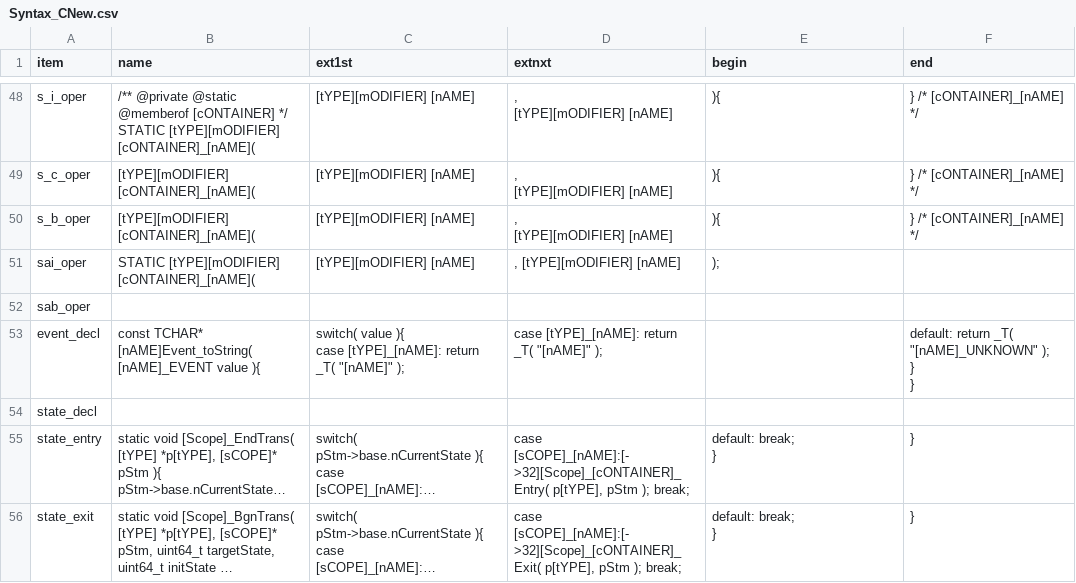
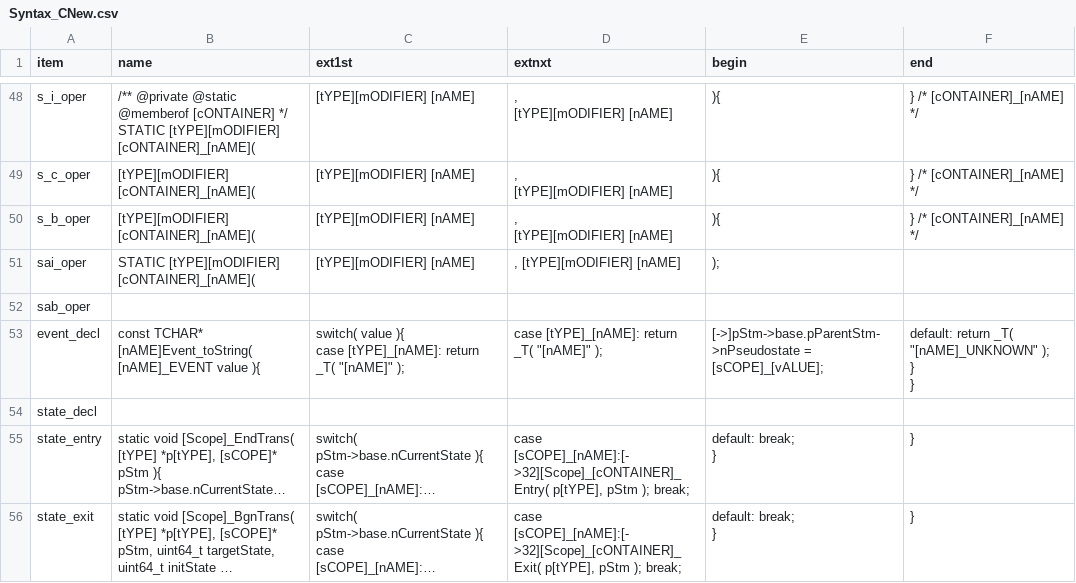
Before and after one commit to ducyen/ClasHStamP_Online, a CSV file: release/Syntax_CNew.csv, drawn as a sheet; only a part is shown, gaps mark what is left out; long unchanged cells end in …; the diff covers the shown part only.

```diff
--- a/release/Syntax_CNew.csv
+++ b/release/Syntax_CNew.csv
@@ -263,10 +263,11 @@ sai_oper,STATIC [tYPE][mODIFIER] [cONTAINER]_[nAME]( ,[tYPE][mODIFIER] [nAME],",
 sab_oper,,,,,
-event_decl,"const TCHAR* [nAME]Event_toString( [nAME]_EVENT value ){
-","    switch( value ){
-    case [tYPE]_[nAME]: return _T( ""[nAME]"" );
-","    case [tYPE]_[nAME]: return _T( ""[nAME]"" );
-",,"    default: return _T( ""[nAME]_UNKNOWN"" );
-    }
-}
-"
+event_decl,"const TCHAR* [nAME]Event_toString( [nAME]_EVENT value ){
+","    switch( value ){
+    case [tYPE]_[nAME]: return _T( ""[nAME]"" );
+","    case [tYPE]_[nAME]: return _T( ""[nAME]"" );
+","[->]pStm->base.pParentStm->nPseudostate = [sCOPE]_[vALUE];
+","    default: return _T( ""[nAME]_UNKNOWN"" );
+    }
+}
+"
 state_decl,,,,,
```
Also changed, not shown: 2 edited cells elsewhere in this file, 4 other files.
